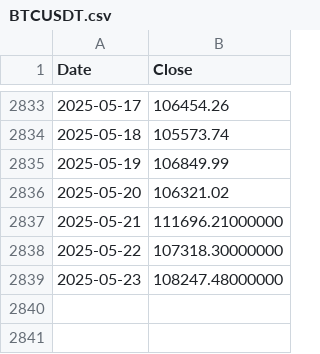
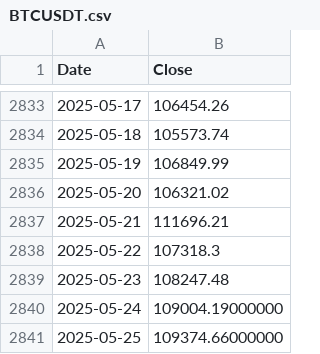
Before and after one commit to Moist-Cat/cryptobro, a CSV file: datasets/BTCUSDT.csv, drawn as a sheet; only a part is shown, gaps mark what is left out.

```diff
--- a/datasets/BTCUSDT.csv
+++ b/datasets/BTCUSDT.csv
@@ -2836,4 +2836,6 @@ Date,Close
 2025-05-20,106321.02
-2025-05-21,111696.21000000
-2025-05-22,107318.30000000
-2025-05-23,108247.48000000
+2025-05-21,111696.21
+2025-05-22,107318.3
+2025-05-23,108247.48
+2025-05-24,109004.19000000
+2025-05-25,109374.66000000
```
Also changed, not shown: datasets/LTCUSDT.csv, datasets/SOLUSDT.csv, 2 other files.
